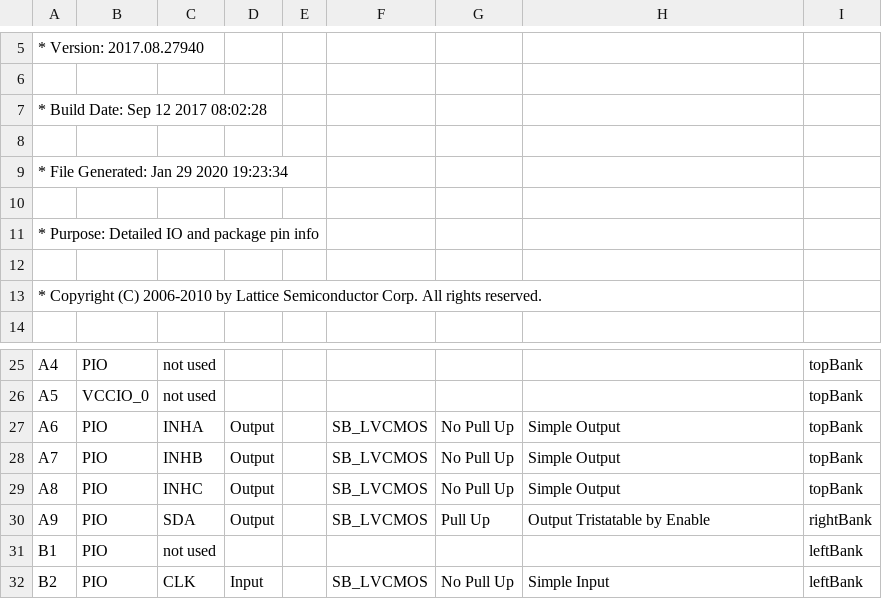
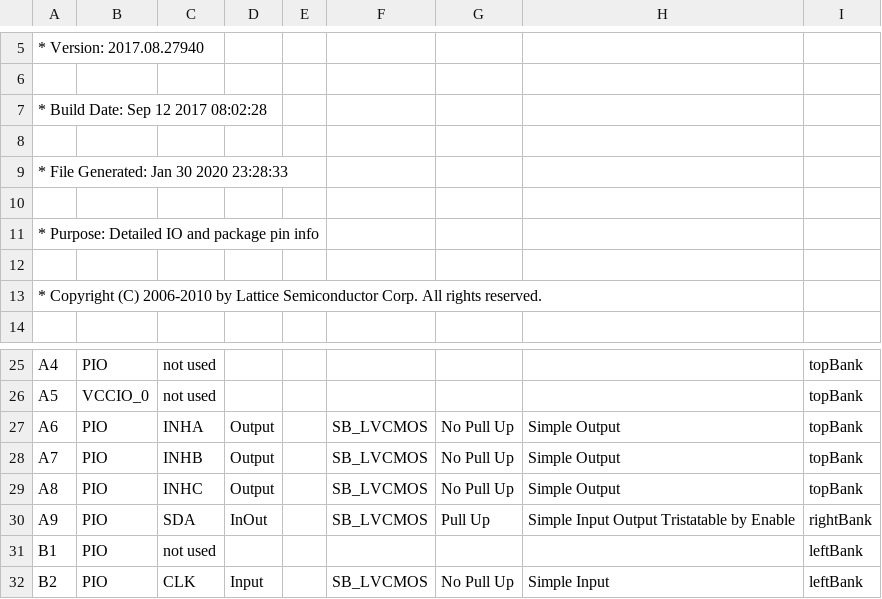
Before and after one commit to Roboy/iceboard, a CSV file: software/testBoard/template_Implmnt/sbt/outputs/packer/TinyFPGA_B_pin_table.CSV, drawn as a sheet; only a part is shown, gaps mark what is left out.

```diff
--- a/software/testBoard/template_Implmnt/sbt/outputs/packer/TinyFPGA_B_pin_table.CSV
+++ b/software/testBoard/template_Implmnt/sbt/outputs/packer/TinyFPGA_B_pin_table.CSV
@@ -8,3 +8,3 @@
 
-* File Generated:     Jan 29 2020 19:23:34
+* File Generated:     Jan 30 2020 23:28:33
 
@@ -29,3 +29,3 @@ A7, PIO, INHB, Output, , SB_LVCMOS, No Pull Up, Simple Output, topBank
 A8, PIO, INHC, Output, , SB_LVCMOS, No Pull Up, Simple Output, topBank
-A9, PIO, SDA, Output, , SB_LVCMOS, Pull Up, Output Tristatable by Enable, rightBank
+A9, PIO, SDA, InOut, , SB_LVCMOS, Pull Up, Simple Input Output Tristatable by Enable, rightBank
 B1, PIO, not used, , , , , , leftBank
```
Also changed, not shown: 56 other files.
